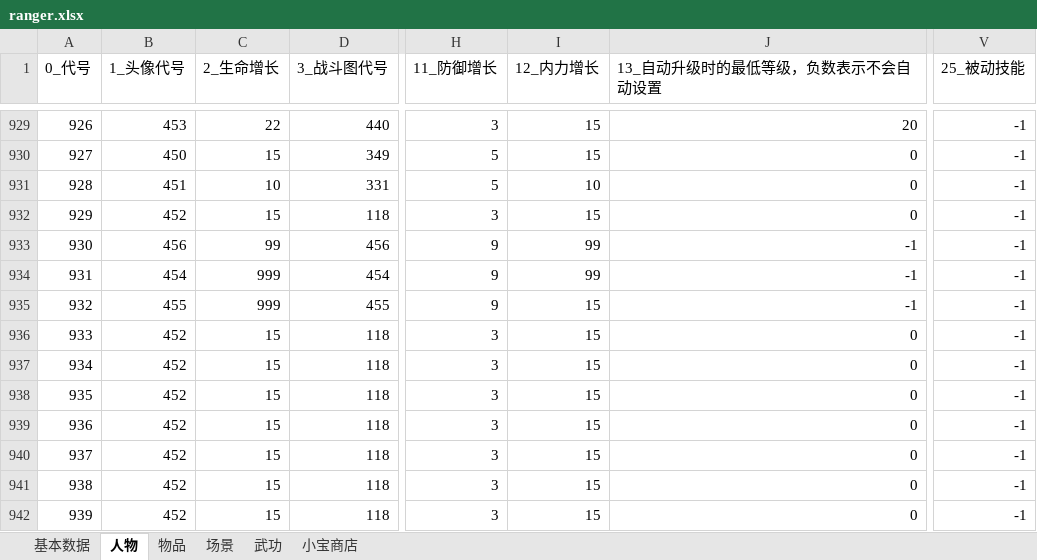
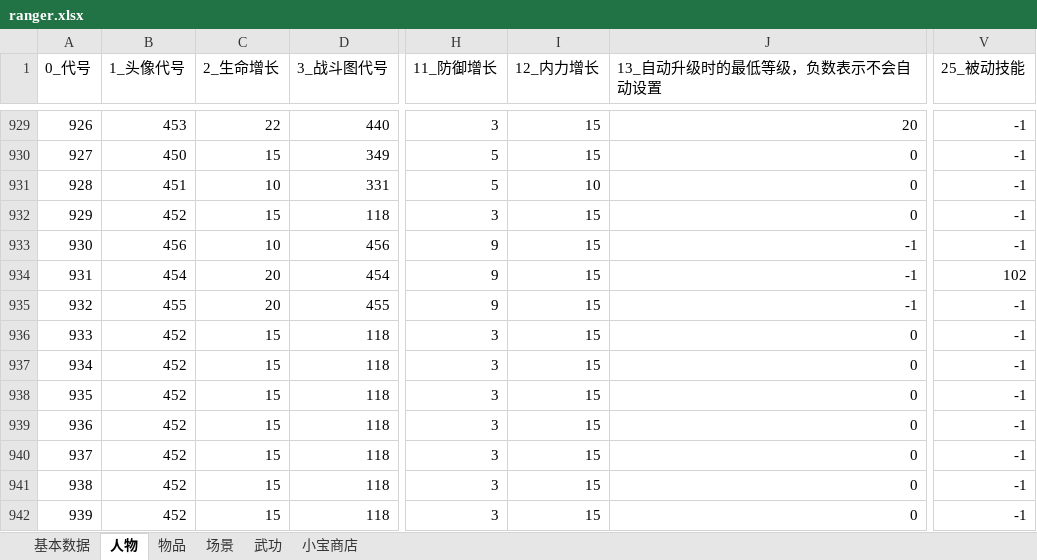
Before and after one commit to scarsty/kys-pig3, an Excel workbook: tools/初始存档生成工具/ranger.xlsx, sheet 人物, drawn as a sheet; only a part is shown, gaps mark what is left out; values as stored, in another font and other column widths than the file's, no borders; the diff names each change by its address in the sheet, - before the commit and + after, or states it on an @@ line.

```diff
--- a/tools/初始存档生成工具/ranger.xlsx (sheet 人物)
+++ b/tools/初始存档生成工具/ranger.xlsx (sheet 人物)
-C933 (2_生命增长): 99
+C933 (2_生命增长): 10
-I933:I934 (12_内力增长): 99
+I933:I934 (12_内力增长): 15
-C934:C935 (2_生命增长): 999
+C934:C935 (2_生命增长): 20
-V934 (25_被动技能): -1
+V934 (25_被动技能): 102
```
Also changed, not shown: sheet 武功, 1 other file.
